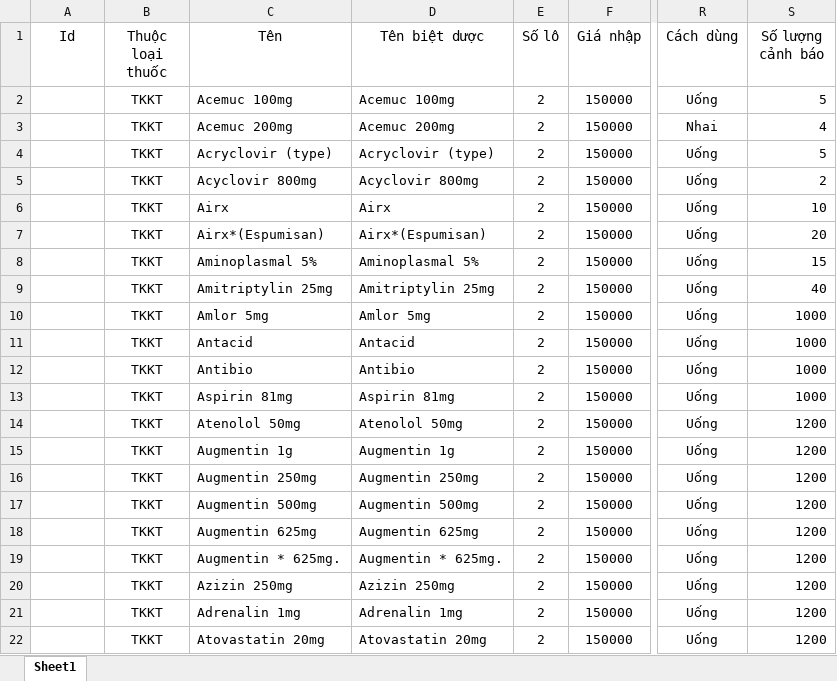
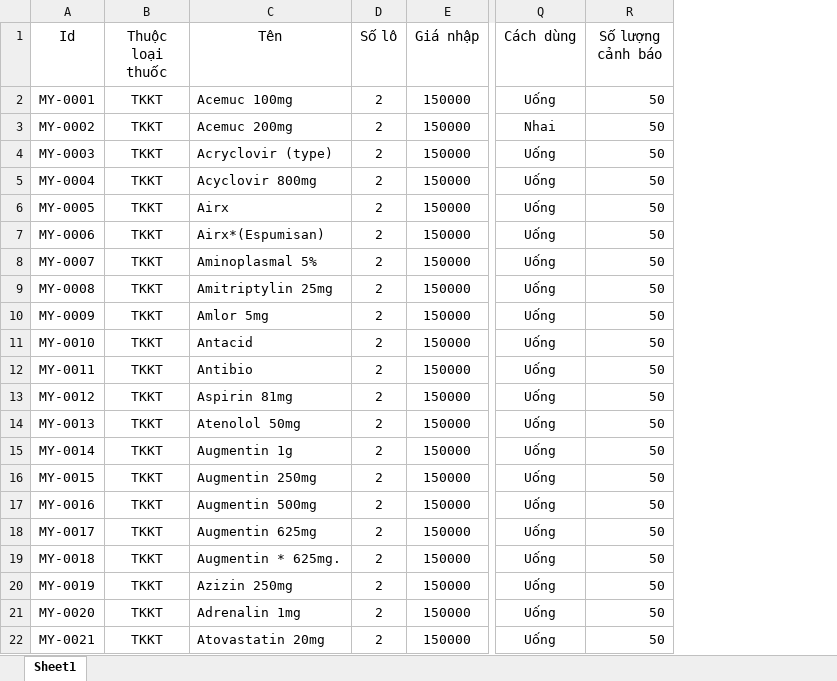
Before and after one commit to donvbakcocomvn/QuanLyNhaThuocBakco, an Excel workbook: public/excel/FileMauImport.xlsx, sheet Sheet1, drawn as a sheet; only a part is shown, gaps mark what is left out; values as stored, in another font and other column widths than the file's, no borders; removed rows and columns are numbered as before the commit, all else as after; the diff covers the shown part only; the diff names each change by its address in the sheet, - before the commit and + after, or states it on an @@ line.

Commit message:
import thuốc

```diff
--- a/public/excel/FileMauImport.xlsx (sheet Sheet1)
+++ b/public/excel/FileMauImport.xlsx (sheet Sheet1)
-column D (Tên biệt dược), rows 2-22: Acemuc 100mg | Acemuc 200mg | Acryclovir (type) | Acyclovir 800mg | Airx | Airx*(Espumisan) | Aminoplasmal 5% | Amitriptylin 25mg | Amlor 5mg | Antacid | Antibio | Aspirin 81mg | Atenolol 50mg | Augmentin 1g | Augmentin 250mg | Augmentin 500mg | Augmentin 625mg | Augmentin * 625mg. | Azizin 250mg | Adrenalin 1mg | Atovastatin 20mg
-A2 (Id): (empty)
+A2 (Id): MY-0001
-R2 (Số lượng cảnh báo): 5
+R2 (Số lượng cảnh báo): 50
-A3 (Id): (empty)
+A3 (Id): MY-0002
-R3 (Số lượng cảnh báo): 4
+R3 (Số lượng cảnh báo): 50
-A4 (Id): (empty)
+A4 (Id): MY-0003
-R4 (Số lượng cảnh báo): 5
+R4 (Số lượng cảnh báo): 50
-A5 (Id): (empty)
+A5 (Id): MY-0004
-R5 (Số lượng cảnh báo): 2
+R5 (Số lượng cảnh báo): 50
-A6 (Id): (empty)
+A6 (Id): MY-0005
-R6 (Số lượng cảnh báo): 10
+R6 (Số lượng cảnh báo): 50
-A7 (Id): (empty)
+A7 (Id): MY-0006
-R7 (Số lượng cảnh báo): 20
+R7 (Số lượng cảnh báo): 50
-A8 (Id): (empty)
+A8 (Id): MY-0007
-R8 (Số lượng cảnh báo): 15
+R8 (Số lượng cảnh báo): 50
-A9 (Id): (empty)
+A9 (Id): MY-0008
-R9 (Số lượng cảnh báo): 40
+R9 (Số lượng cảnh báo): 50
-A10 (Id): (empty)
+A10 (Id): MY-0009
-R10:R13 (Số lượng cảnh báo): 1000
+R10:R13 (Số lượng cảnh báo): 50
-A11 (Id): (empty)
+A11 (Id): MY-0010
-A12 (Id): (empty)
+A12 (Id): MY-0011
-A13 (Id): (empty)
+A13 (Id): MY-0012
-A14 (Id): (empty)
+A14 (Id): MY-0013
-R14:R22 (Số lượng cảnh báo): 1200
+R14:R22 (Số lượng cảnh báo): 50
-A15 (Id): (empty)
+A15 (Id): MY-0014
-A16 (Id): (empty)
+A16 (Id): MY-0015
-A17 (Id): (empty)
+A17 (Id): MY-0016
-A18 (Id): (empty)
+A18 (Id): MY-0017
-A19 (Id): (empty)
+A19 (Id): MY-0018
-A20 (Id): (empty)
+A20 (Id): MY-0019
-A21 (Id): (empty)
+A21 (Id): MY-0020
-A22 (Id): (empty)
+A22 (Id): MY-0021
```
Also changed, not shown: 362 edited cells elsewhere in this sheet, 2 other files.
